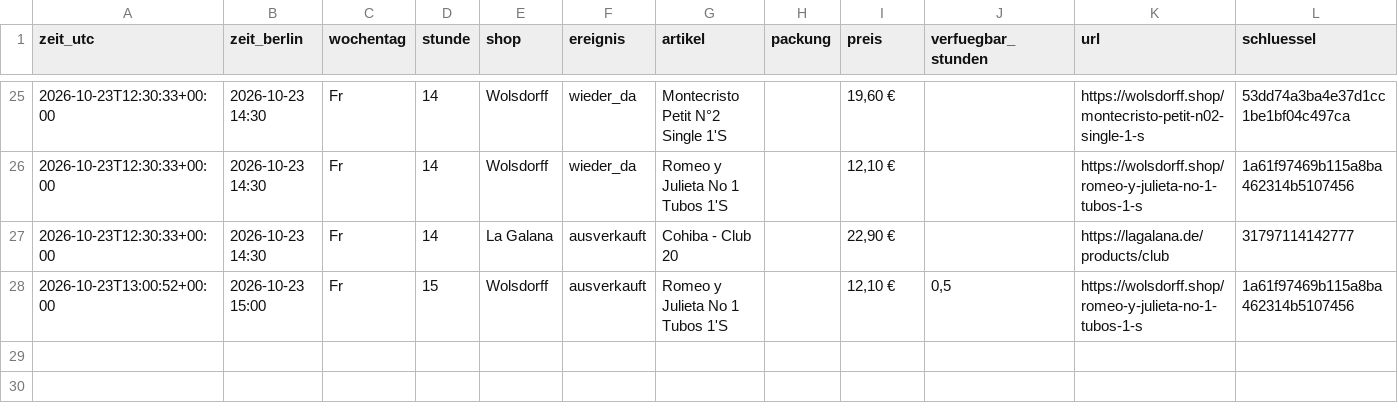
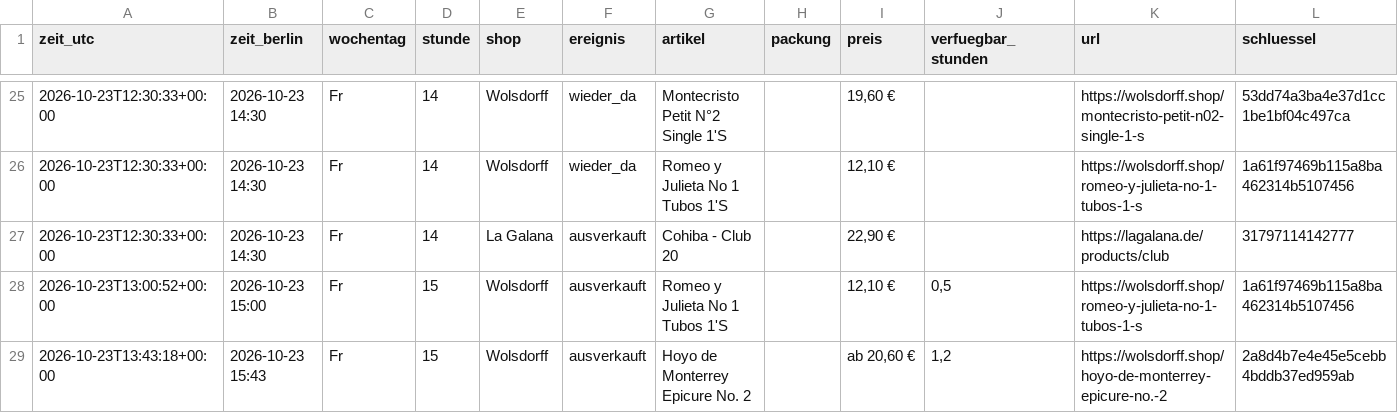
Before and after one commit to linusmw/habanos-waechter, a CSV file: verlauf.csv, drawn as a sheet; only a part is shown, gaps mark what is left out.

```diff
--- a/verlauf.csv
+++ b/verlauf.csv
@@ -28 +28,2 @@ zeit_utc;zeit_berlin;wochentag;stunde;shop;ereignis;artikel;packung;preis;verfue
 2026-10-23T13:00:52+00:00;2026-10-23 15:00;Fr;15;Wolsdorff;ausverkauft;Romeo y Julieta No 1 Tubos 1'S;;12,10 €;0,5;https://wolsdorff.shop/romeo-y-julieta-no-1-tubos-1-s;1a61f97469b115a8ba462314b5107456
+2026-10-23T13:43:18+00:00;2026-10-23 15:43;Fr;15;Wolsdorff;ausverkauft;Hoyo de Monterrey Epicure No. 2;;ab 20,60 €;1,2;https://wolsdorff.shop/hoyo-de-monterrey-epicure-no.-2;2a8d4b7e4e45e5cebb4bddb37ed959ab
```
Also changed, not shown: 2 other files.
